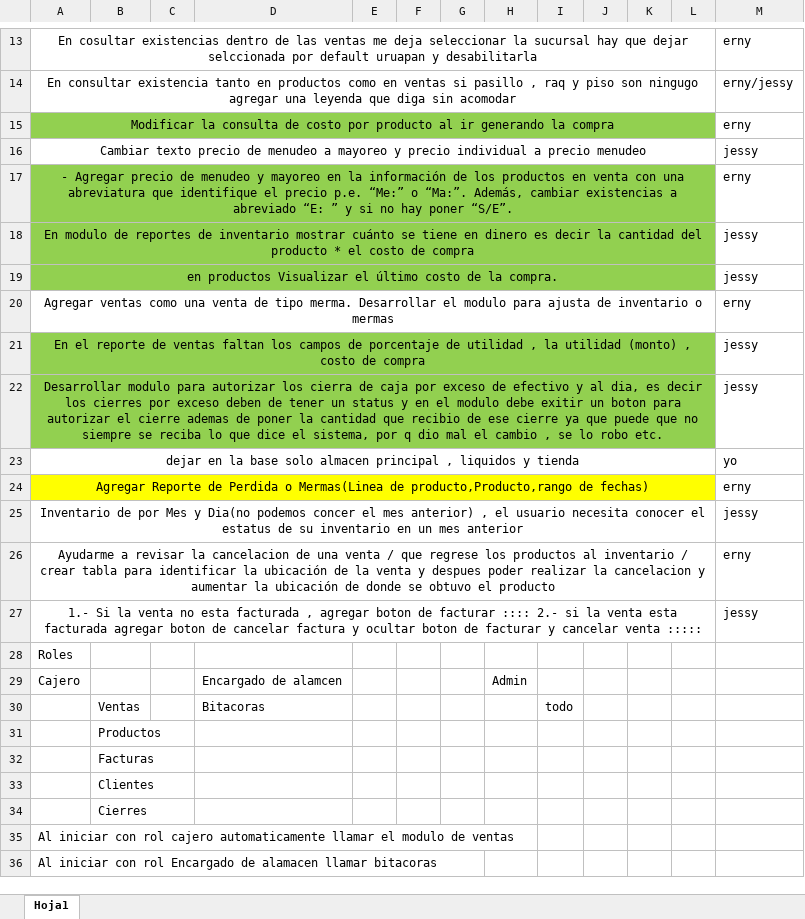
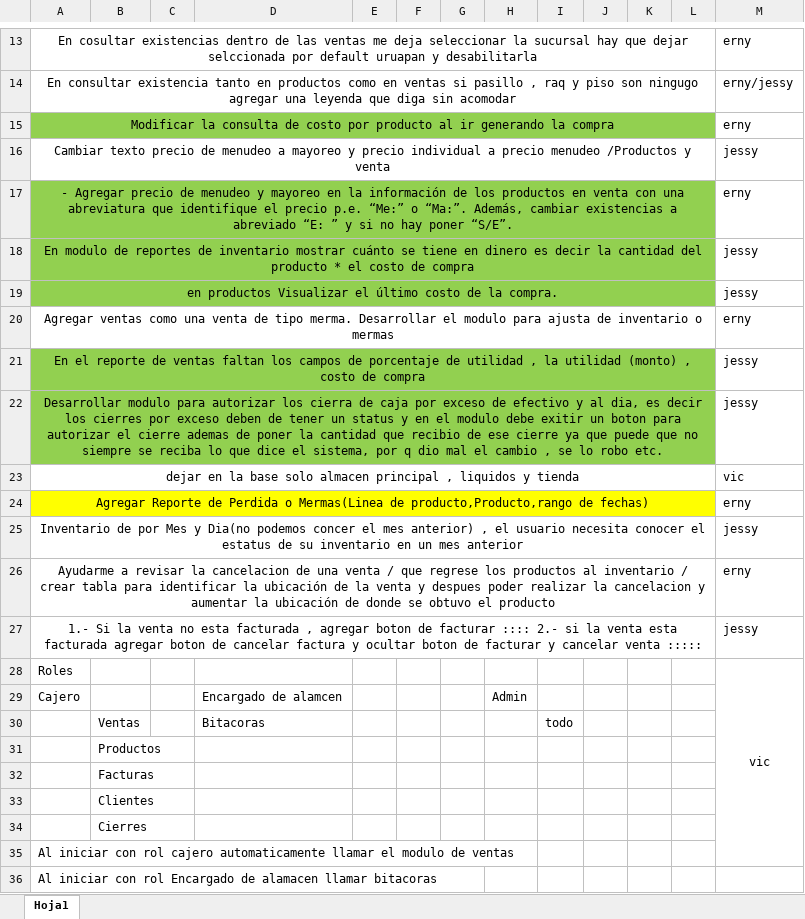
Before and after one commit to varCloud/comercializadora, an Excel workbook: Analisis/Actividades 4.xlsx, sheet Hoja1, drawn as a sheet; only a part is shown, gaps mark what is left out; values as stored, in another font and other column widths than the file's, no borders; the diff names each change by its address in the sheet, - before the commit and + after, or states it on an @@ line.

Commit message:
modificacines a las actividades

```diff
--- a/Analisis/Actividades 4.xlsx (sheet Hoja1)
+++ b/Analisis/Actividades 4.xlsx (sheet Hoja1)
-A16: …precio menudeo
+A16: …precio menudeo /Productos y venta
-M23: yo
+M23: vic
-M28: (empty)
+M28: vic
+M28:M35 merged
```
